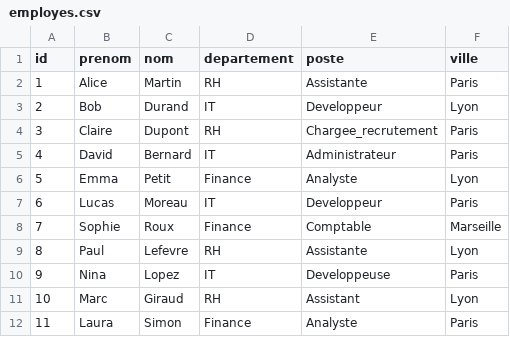
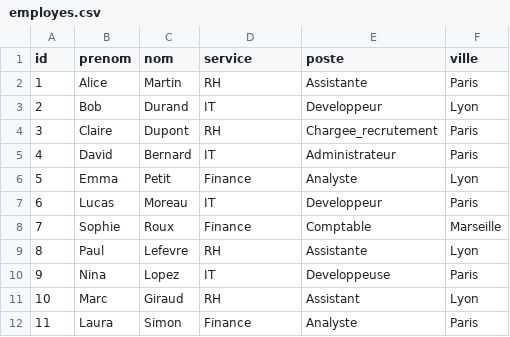
Before and after one commit to AbdAmmar/LDS, a CSV file: TD/TD4/data/employes.csv, drawn as a sheet.

```diff
--- a/TD/TD4/data/employes.csv
+++ b/TD/TD4/data/employes.csv
@@ -1,2 +1,2 @@
-id;prenom;nom;departement;poste;ville
+id;prenom;nom;service;poste;ville
 1;Alice;Martin;RH;Assistante;Paris
```
Also changed, not shown: 4 other files.
